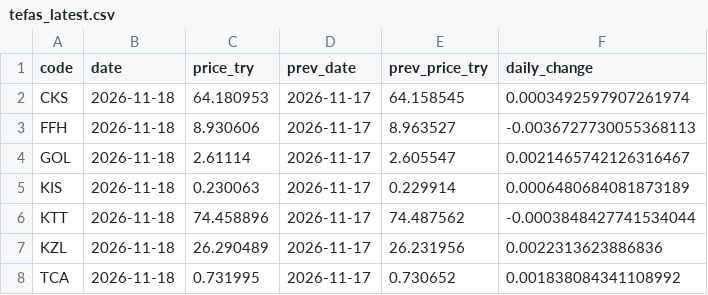
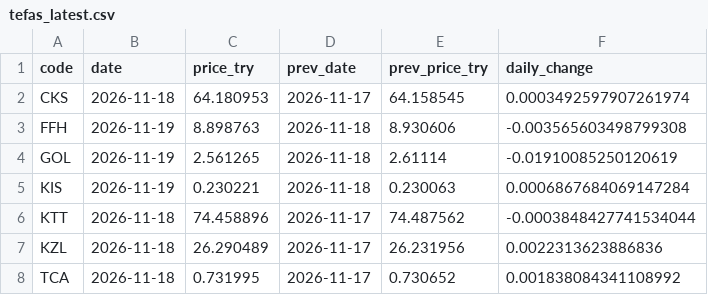
Before and after one commit to omeroztanbcn-spec/tefas-prices, a CSV file: tefas_latest.csv, drawn as a sheet.

```diff
--- a/tefas_latest.csv
+++ b/tefas_latest.csv
@@ -2,5 +2,5 @@ code,date,price_try,prev_date,prev_price_try,daily_change
 CKS,2026-11-18,64.180953,2026-11-17,64.158545,0.0003492597907261974
-FFH,2026-11-18,8.930606,2026-11-17,8.963527,-0.0036727730055368113
-GOL,2026-11-18,2.61114,2026-11-17,2.605547,0.0021465742126316467
-KIS,2026-11-18,0.230063,2026-11-17,0.229914,0.0006480684081873189
+FFH,2026-11-19,8.898763,2026-11-18,8.930606,-0.003565603498799308
+GOL,2026-11-19,2.561265,2026-11-18,2.61114,-0.01910085250120619
+KIS,2026-11-19,0.230221,2026-11-18,0.230063,0.0006867684069147284
 KTT,2026-11-18,74.458896,2026-11-17,74.487562,-0.0003848427741534044
```
Also changed, not shown: tefas_history.csv.
